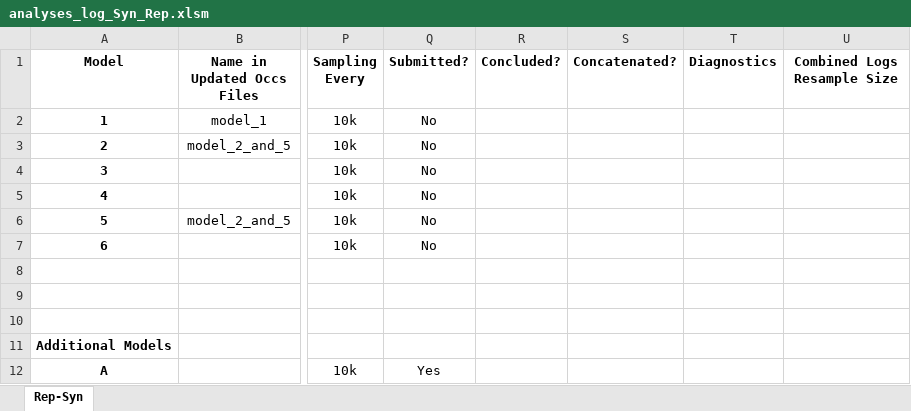
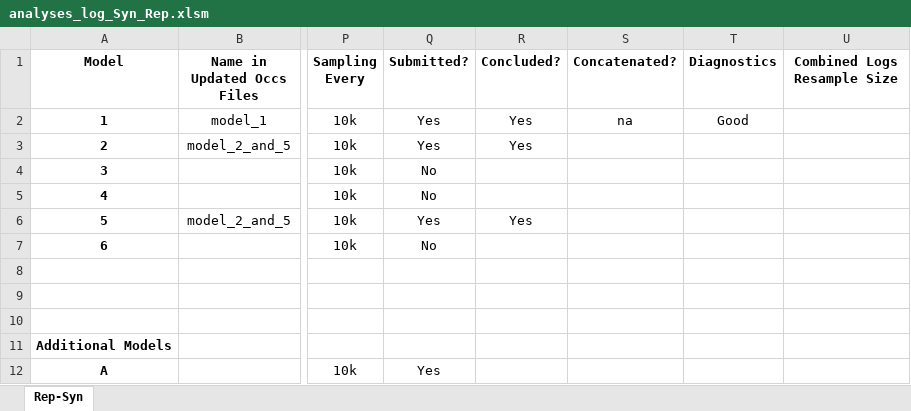
Before and after one commit to shelleylwang/pt_diversity_rates, an Excel workbook: updated_occurrence_analyses/analyses_log_Syn_Rep.xlsm, sheet Rep-Syn, drawn as a sheet; only a part is shown, gaps mark what is left out; values as stored, in another font and other column widths than the file's, no borders; conditional formats not drawn; the diff names each change by its address in the sheet, - before the commit and + after, or states it on an @@ line.

Commit message:
files from cluster, log updated, coda diagnostics files edited

```diff
--- a/updated_occurrence_analyses/analyses_log_Syn_Rep.xlsm (sheet Rep-Syn)
+++ b/updated_occurrence_analyses/analyses_log_Syn_Rep.xlsm (sheet Rep-Syn)
-Q2:Q3 (Submitted?): No
+Q2:Q3 (Submitted?): Yes
-R2:R3 (Concluded?): (empty)
+R2:R3 (Concluded?): Yes
-S2 (Concatenated?): (empty)
+S2 (Concatenated?): na
-T2 (Diagnostics): (empty)
+T2 (Diagnostics): Good
-Q6 (Submitted?): No
+Q6 (Submitted?): Yes
-R6 (Concluded?): (empty)
+R6 (Concluded?): Yes
```
Also changed, not shown: 22 other files.
